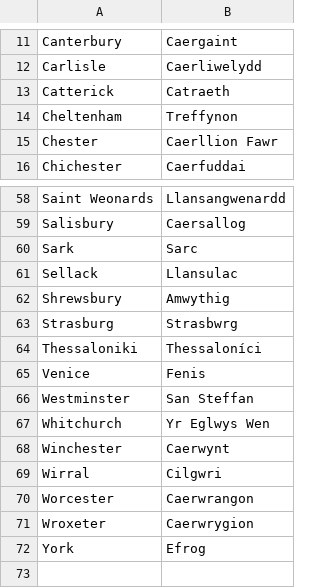
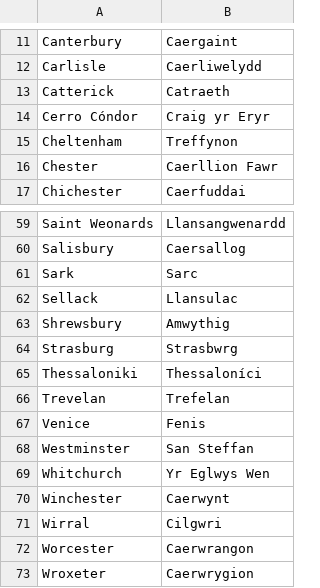
Before and after one commit to OliverDeBrisbane/City-name-exonyms, a CSV file: Welsh.csv, drawn as a sheet; only a part is shown, gaps mark what is left out; the shorter side is filled out with more unchanged rows; the diff names each change by its address in the sheet, - before the commit and + after, or states it on an @@ line.

Commit message:
Update Welsh.csv

```diff
--- a/Welsh.csv
+++ b/Welsh.csv
+row 14: Cerro Cóndor | Craig yr Eryr
+row 66: Trevelan | Trefelan
```
